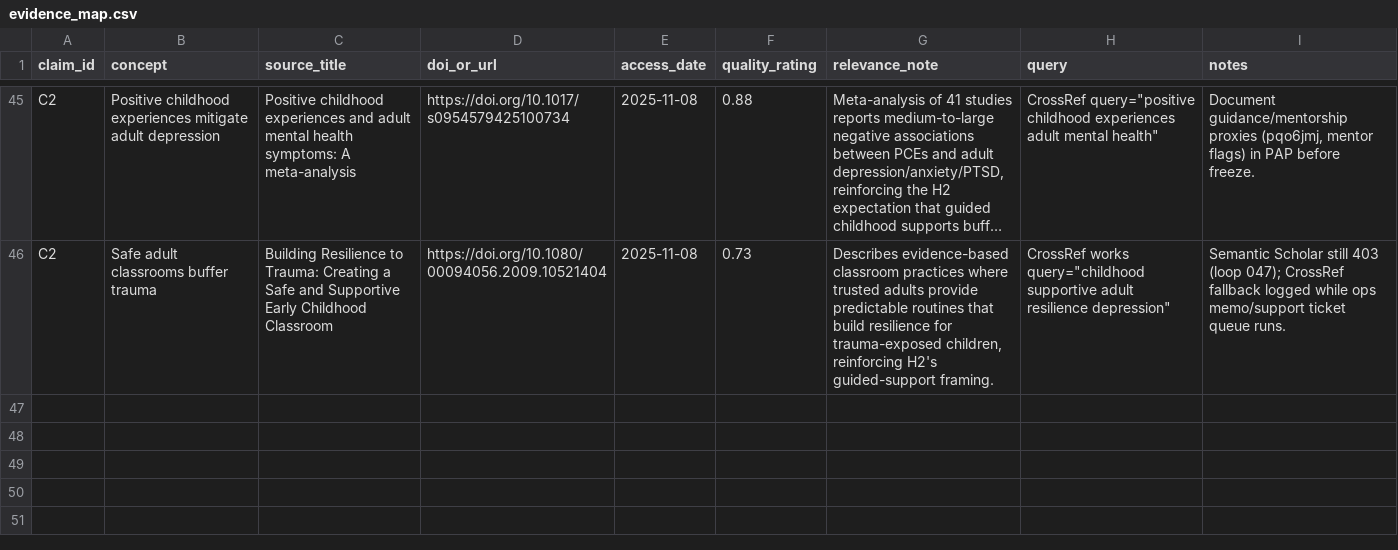
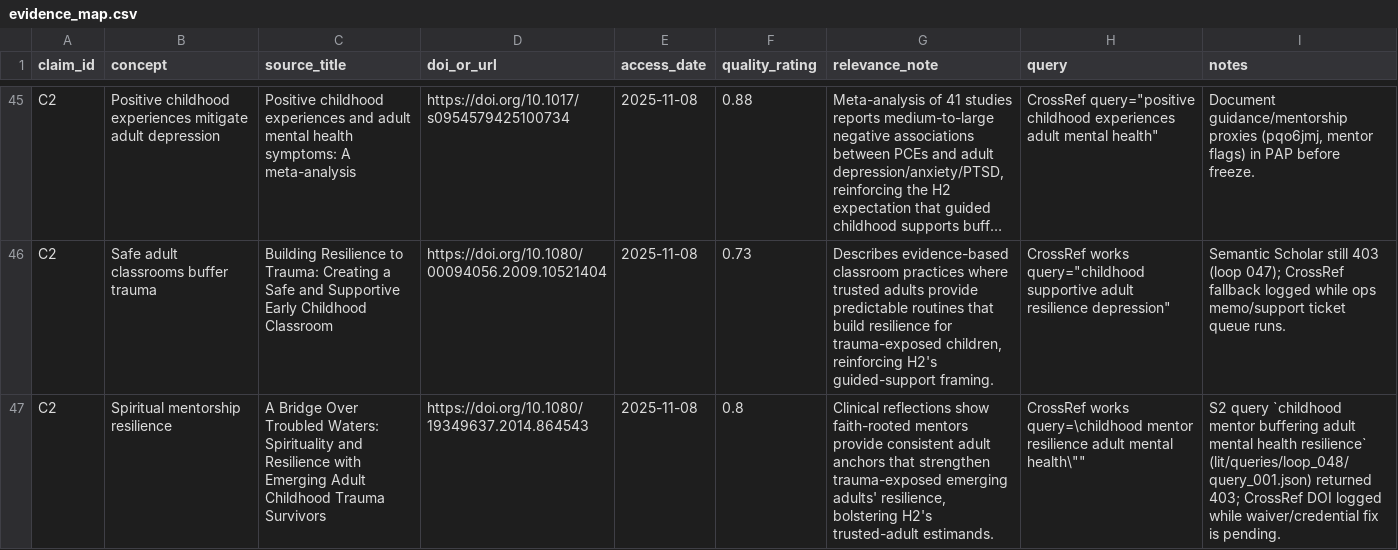
Before and after one commit to whp-wessel/ai_scientist, a CSV file: experiment_4b_aella_extensive_direct_edits_not_json/lit/evidence_map.csv, drawn as a sheet; only a part is shown, gaps mark what is left out; long unchanged cells end in …; the diff names each change by its address in the sheet, - before the commit and + after, or states it on an @@ line.

```diff
--- a/experiment_4b_aella_extensive_direct_edits_not_json/lit/evidence_map.csv
+++ b/experiment_4b_aella_extensive_direct_edits_not_json/lit/evidence_map.csv
+row 47: C2 | Spiritual mentorship resilience | A Bridge Over Troubled Waters: Spirituality and Resilience with Emerging Adult Childhood Trauma Survivors | https://doi.org/10.1080/19349637.2014.864543 | 2025-11-08 | 0.8 | Clinical reflections show faith-rooted mentors provide consistent adult anchors that strengthen trauma-exposed emerging adults' resilience, bolstering H2's trusted-adult estimands. | CrossRef works query=\childhood mentor resilience adult mental health\"" | S2 query `childhood mentor buffering adult mental health resilience` (lit/queries/loop_048/query_001.json) returned 403; CrossRef DOI logged while waiver/credential fix is pending.
```
Also changed, not shown: experiment_4b_aella_extensive_direct_edits_not_json/analysis/decision_log.csv, 13 other files.
